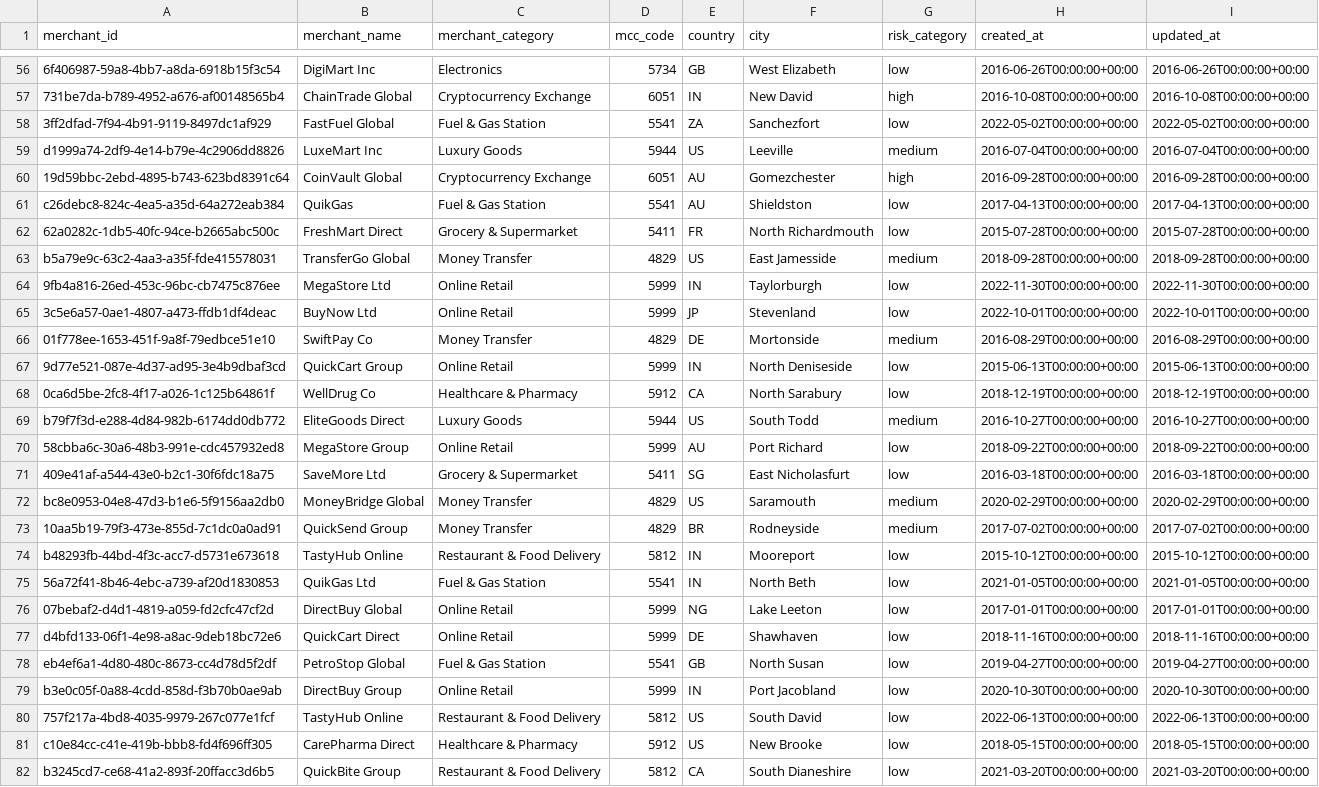
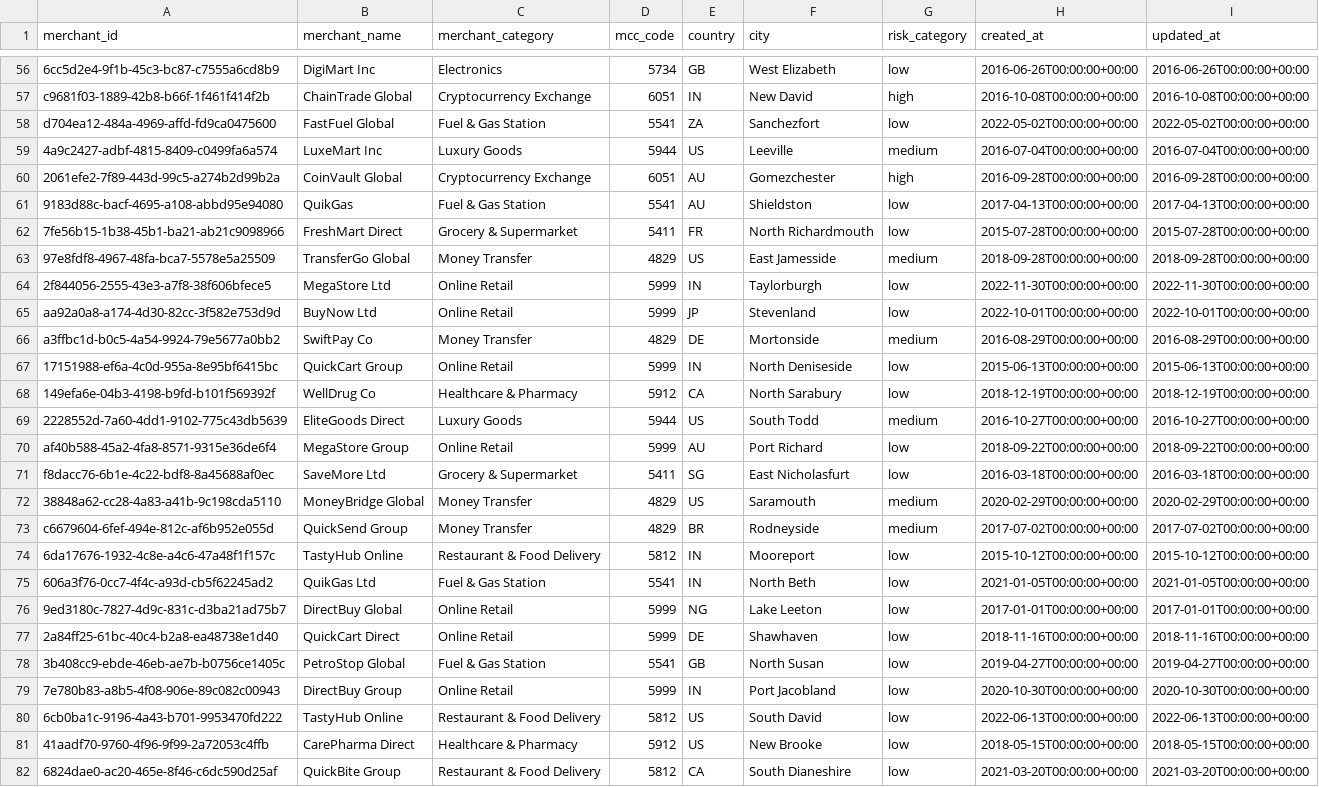
Before and after one commit to iamdpsingh/Project-4-Financial-Risk-Fraud-Detection-Data-Platform, a CSV file: data/sample/merchants_sample.csv, drawn as a sheet; only a part is shown, gaps mark what is left out; the diff covers the shown part only; the diff names each change by its address in the sheet, - before the commit and + after, or states it on an @@ line.

```diff
--- a/data/sample/merchants_sample.csv
+++ b/data/sample/merchants_sample.csv
-A56 (merchant_id): 6f406987-59a8-4bb7-a8da-6918b15f3c54
+A56 (merchant_id): 6cc5d2e4-9f1b-45c3-bc87-c7555a6cd8b9
-A57 (merchant_id): 731be7da-b789-4952-a676-af00148565b4
+A57 (merchant_id): c9681f03-1889-42b8-b66f-1f461f414f2b
-A58 (merchant_id): 3ff2dfad-7f94-4b91-9119-8497dc1af929
+A58 (merchant_id): d704ea12-484a-4969-affd-fd9ca0475600
-A59 (merchant_id): d1999a74-2df9-4e14-b79e-4c2906dd8826
+A59 (merchant_id): 4a9c2427-adbf-4815-8409-c0499fa6a574
-A60 (merchant_id): 19d59bbc-2ebd-4895-b743-623bd8391c64
+A60 (merchant_id): 2061efe2-7f89-443d-99c5-a274b2d99b2a
-A61 (merchant_id): c26debc8-824c-4ea5-a35d-64a272eab384
+A61 (merchant_id): 9183d88c-bacf-4695-a108-abbd95e94080
-A62 (merchant_id): 62a0282c-1db5-40fc-94ce-b2665abc500c
+A62 (merchant_id): 7fe56b15-1b38-45b1-ba21-ab21c9098966
-A63 (merchant_id): b5a79e9c-63c2-4aa3-a35f-fde415578031
+A63 (merchant_id): 97e8fdf8-4967-48fa-bca7-5578e5a25509
-A64 (merchant_id): 9fb4a816-26ed-453c-96bc-cb7475c876ee
+A64 (merchant_id): 2f844056-2555-43e3-a7f8-38f606bfece5
-A65 (merchant_id): 3c5e6a57-0ae1-4807-a473-ffdb1df4deac
+A65 (merchant_id): aa92a0a8-a174-4d30-82cc-3f582e753d9d
-A66 (merchant_id): 01f778ee-1653-451f-9a8f-79edbce51e10
+A66 (merchant_id): a3ffbc1d-b0c5-4a54-9924-79e5677a0bb2
-A67 (merchant_id): 9d77e521-087e-4d37-ad95-3e4b9dbaf3cd
+A67 (merchant_id): 17151988-ef6a-4c0d-955a-8e95bf6415bc
-A68 (merchant_id): 0ca6d5be-2fc8-4f17-a026-1c125b64861f
+A68 (merchant_id): 149efa6e-04b3-4198-b9fd-b101f569392f
-A69 (merchant_id): b79f7f3d-e288-4d84-982b-6174dd0db772
+A69 (merchant_id): 2228552d-7a60-4dd1-9102-775c43db5639
-A70 (merchant_id): 58cbba6c-30a6-48b3-991e-cdc457932ed8
+A70 (merchant_id): af40b588-45a2-4fa8-8571-9315e36de6f4
-A71 (merchant_id): 409e41af-a544-43e0-b2c1-30f6fdc18a75
+A71 (merchant_id): f8dacc76-6b1e-4c22-bdf8-8a45688af0ec
-A72 (merchant_id): bc8e0953-04e8-47d3-b1e6-5f9156aa2db0
+A72 (merchant_id): 38848a62-cc28-4a83-a41b-9c198cda5110
-A73 (merchant_id): 10aa5b19-79f3-473e-855d-7c1dc0a0ad91
+A73 (merchant_id): c6679604-6fef-494e-812c-af6b952e055d
-A74 (merchant_id): b48293fb-44bd-4f3c-acc7-d5731e673618
+A74 (merchant_id): 6da17676-1932-4c8e-a4c6-47a48f1f157c
-A75 (merchant_id): 56a72f41-8b46-4ebc-a739-af20d1830853
+A75 (merchant_id): 606a3f76-0cc7-4f4c-a93d-cb5f62245ad2
-A76 (merchant_id): 07bebaf2-d4d1-4819-a059-fd2cfc47cf2d
+A76 (merchant_id): 9ed3180c-7827-4d9c-831c-d3ba21ad75b7
-A77 (merchant_id): d4bfd133-06f1-4e98-a8ac-9deb18bc72e6
+A77 (merchant_id): 2a84ff25-61bc-40c4-b2a8-ea48738e1d40
-A78 (merchant_id): eb4ef6a1-4d80-480c-8673-cc4d78d5f2df
+A78 (merchant_id): 3b408cc9-ebde-46eb-ae7b-b0756ce1405c
-A79 (merchant_id): b3e0c05f-0a88-4cdd-858d-f3b70b0ae9ab
+A79 (merchant_id): 7e780b83-a8b5-4f08-906e-89c082c00943
-A80 (merchant_id): 757f217a-4bd8-4035-9979-267c077e1fcf
+A80 (merchant_id): 6cb0ba1c-9196-4a43-b701-9953470fd222
-A81 (merchant_id): c10e84cc-c41e-419b-bbb8-fd4f696ff305
+A81 (merchant_id): 41aadf70-9760-4f96-9f99-2a72053c4ffb
-A82 (merchant_id): b3245cd7-ce68-41a2-893f-20ffacc3d6b5
+A82 (merchant_id): 6824dae0-ac20-465e-8f46-c6dc590d25af
```
Also changed, not shown: 73 edited cells elsewhere in this file, data/sample/accounts_sample.csv, data/sample/devices_sample.csv, 22 other files.
